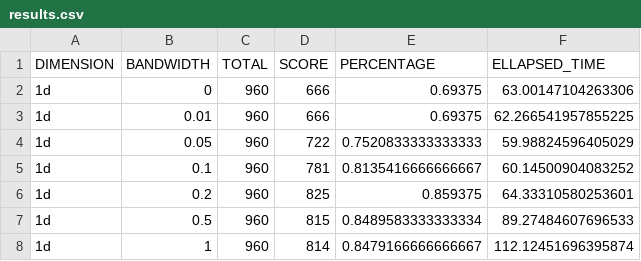
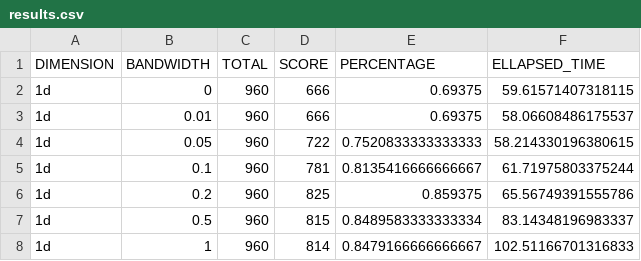
Before and after one commit to DaniloOliveira28/Dynamic_Time_Warping, a CSV file: Data/results.csv, drawn as a sheet.

```diff
--- a/Data/results.csv
+++ b/Data/results.csv
@@ -1,8 +1,8 @@
 "DIMENSION";"BANDWIDTH";"TOTAL";"SCORE";"PERCENTAGE";"ELLAPSED_TIME"
-"1d";"0";"960";"666";"0.69375";"63.00147104263306"
-"1d";"0.01";"960";"666";"0.69375";"62.266541957855225"
-"1d";"0.05";"960";"722";"0.7520833333333333";"59.98824596405029"
-"1d";"0.1";"960";"781";"0.8135416666666667";"60.14500904083252"
-"1d";"0.2";"960";"825";"0.859375";"64.33310580253601"
-"1d";"0.5";"960";"815";"0.8489583333333334";"89.27484607696533"
-"1d";"1";"960";"814";"0.8479166666666667";"112.12451696395874"
+"1d";"0";"960";"666";"0.69375";"59.61571407318115"
+"1d";"0.01";"960";"666";"0.69375";"58.06608486175537"
+"1d";"0.05";"960";"722";"0.7520833333333333";"58.214330196380615"
+"1d";"0.1";"960";"781";"0.8135416666666667";"61.71975803375244"
+"1d";"0.2";"960";"825";"0.859375";"65.56749391555786"
+"1d";"0.5";"960";"815";"0.8489583333333334";"83.14348196983337"
+"1d";"1";"960";"814";"0.8479166666666667";"102.51166701316833"
```
Also changed, not shown: 4 other files.
